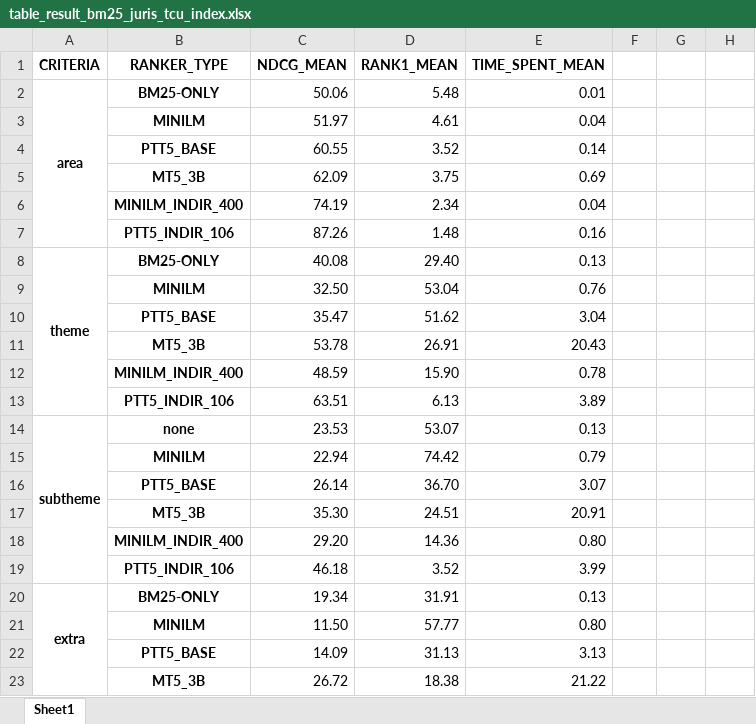
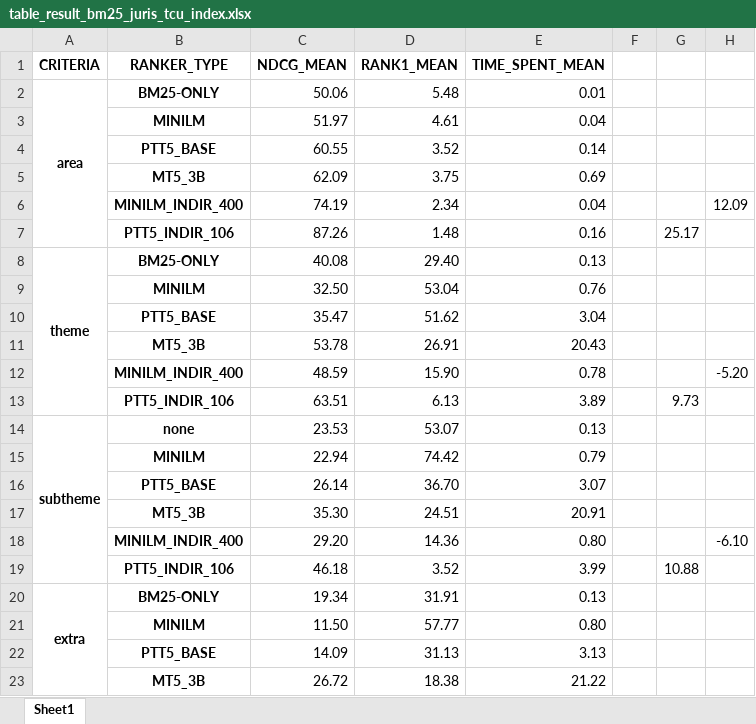
Before and after one commit to marcusborela/ind-ir, an Excel workbook: docs/table/table_result_bm25_juris_tcu_index.xlsx, sheet Sheet1, drawn as a sheet; only a part is shown; values as stored, in another font and other column widths than the file's, no borders; the diff covers the shown part only; the diff names each change by its address in the sheet, - before the commit and + after, or states it on an @@ line.

Commit message:
graphics and tables for final report

```diff
--- a/docs/table/table_result_bm25_juris_tcu_index.xlsx (sheet Sheet1)
+++ b/docs/table/table_result_bm25_juris_tcu_index.xlsx (sheet Sheet1)
-H6: (empty)
+H6: 12.09
-G7: (empty)
+G7: 25.17
-H12: (empty)
+H12: -5.20
-G13: (empty)
+G13: 9.73
-H18: (empty)
+H18: -6.10
-G19: (empty)
+G19: 10.88
```
Also changed, not shown: 2 added rows and 6 edited cells elsewhere in this sheet, 3 other files.
